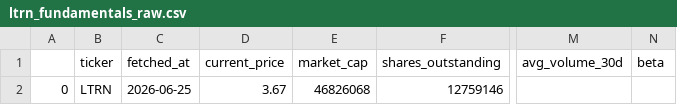
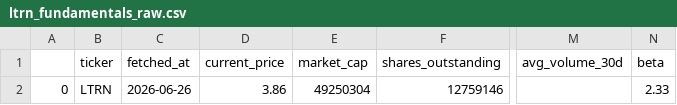
Before and after one commit to averma-ltrn/ltrn-stock-analyzer, a CSV file: data/raw/ltrn_fundamentals_raw.csv, drawn as a sheet; only a part is shown, gaps mark what is left out; the diff names each change by its address in the sheet, - before the commit and + after, or states it on an @@ line.

```diff
--- a/data/raw/ltrn_fundamentals_raw.csv
+++ b/data/raw/ltrn_fundamentals_raw.csv
-C2 (fetched_at): 2026-06-25
+C2 (fetched_at): 2026-06-26
-D2 (current_price): 3.67
+D2 (current_price): 3.86
-E2 (market_cap): 46826068
+E2 (market_cap): 49250304
-N2 (beta): (empty)
+N2 (beta): 2.33
```
Also changed, not shown: data/processed/ltrn_indicators.csv, data/raw/ltrn_prices_raw.csv, 1 other file.
